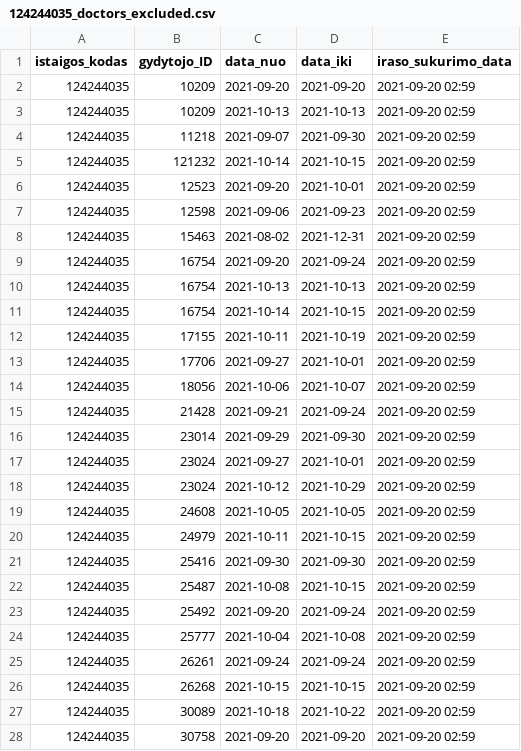
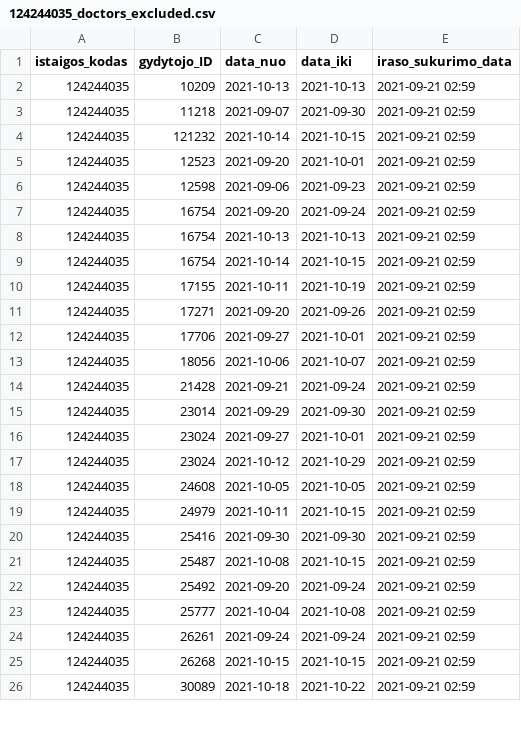
Before and after one commit to vilnius/antakalnio-poliklinika, a CSV file: 124244035_doctors_excluded.csv, drawn as a sheet; only a part is shown; the diff covers the shown part only.

```diff
--- a/124244035_doctors_excluded.csv
+++ b/124244035_doctors_excluded.csv
@@ -1,28 +1,26 @@
 istaigos_kodas;gydytojo_ID;data_nuo;data_iki;iraso_sukurimo_data
-124244035;10209;2021-09-20;2021-09-20;2021-09-20 02:59
-124244035;10209;2021-10-13;2021-10-13;2021-09-20 02:59
-124244035;11218;2021-09-07;2021-09-30;2021-09-20 02:59
-124244035;121232;2021-10-14;2021-10-15;2021-09-20 02:59
-124244035;12523;2021-09-20;2021-10-01;2021-09-20 02:59
-124244035;12598;2021-09-06;2021-09-23;2021-09-20 02:59
-124244035;15463;2021-08-02;2021-12-31;2021-09-20 02:59
-124244035;16754;2021-09-20;2021-09-24;2021-09-20 02:59
-124244035;16754;2021-10-13;2021-10-13;2021-09-20 02:59
-124244035;16754;2021-10-14;2021-10-15;2021-09-20 02:59
-124244035;17155;2021-10-11;2021-10-19;2021-09-20 02:59
-124244035;17706;2021-09-27;2021-10-01;2021-09-20 02:59
-124244035;18056;2021-10-06;2021-10-07;2021-09-20 02:59
-124244035;21428;2021-09-21;2021-09-24;2021-09-20 02:59
-124244035;23014;2021-09-29;2021-09-30;2021-09-20 02:59
-124244035;23024;2021-09-27;2021-10-01;2021-09-20 02:59
-124244035;23024;2021-10-12;2021-10-29;2021-09-20 02:59
-124244035;24608;2021-10-05;2021-10-05;2021-09-20 02:59
-124244035;24979;2021-10-11;2021-10-15;2021-09-20 02:59
-124244035;25416;2021-09-30;2021-09-30;2021-09-20 02:59
-124244035;25487;2021-10-08;2021-10-15;2021-09-20 02:59
-124244035;25492;2021-09-20;2021-09-24;2021-09-20 02:59
-124244035;25777;2021-10-04;2021-10-08;2021-09-20 02:59
-124244035;26261;2021-09-24;2021-09-24;2021-09-20 02:59
-124244035;26268;2021-10-15;2021-10-15;2021-09-20 02:59
-124244035;30089;2021-10-18;2021-10-22;2021-09-20 02:59
-124244035;30758;2021-09-20;2021-09-20;2021-09-20 02:59
+124244035;10209;2021-10-13;2021-10-13;2021-09-21 02:59
+124244035;11218;2021-09-07;2021-09-30;2021-09-21 02:59
+124244035;121232;2021-10-14;2021-10-15;2021-09-21 02:59
+124244035;12523;2021-09-20;2021-10-01;2021-09-21 02:59
+124244035;12598;2021-09-06;2021-09-23;2021-09-21 02:59
+124244035;16754;2021-09-20;2021-09-24;2021-09-21 02:59
+124244035;16754;2021-10-13;2021-10-13;2021-09-21 02:59
+124244035;16754;2021-10-14;2021-10-15;2021-09-21 02:59
+124244035;17155;2021-10-11;2021-10-19;2021-09-21 02:59
+124244035;17271;2021-09-20;2021-09-26;2021-09-21 02:59
+124244035;17706;2021-09-27;2021-10-01;2021-09-21 02:59
+124244035;18056;2021-10-06;2021-10-07;2021-09-21 02:59
+124244035;21428;2021-09-21;2021-09-24;2021-09-21 02:59
+124244035;23014;2021-09-29;2021-09-30;2021-09-21 02:59
+124244035;23024;2021-09-27;2021-10-01;2021-09-21 02:59
+124244035;23024;2021-10-12;2021-10-29;2021-09-21 02:59
+124244035;24608;2021-10-05;2021-10-05;2021-09-21 02:59
+124244035;24979;2021-10-11;2021-10-15;2021-09-21 02:59
+124244035;25416;2021-09-30;2021-09-30;2021-09-21 02:59
+124244035;25487;2021-10-08;2021-10-15;2021-09-21 02:59
+124244035;25492;2021-09-20;2021-09-24;2021-09-21 02:59
+124244035;25777;2021-10-04;2021-10-08;2021-09-21 02:59
+124244035;26261;2021-09-24;2021-09-24;2021-09-21 02:59
+124244035;26268;2021-10-15;2021-10-15;2021-09-21 02:59
+124244035;30089;2021-10-18;2021-10-22;2021-09-21 02:59
```
Also changed, not shown: 1 added row and 22 edited cells elsewhere in this file, 124244035_family_doctors_list.csv, 2 other files.
